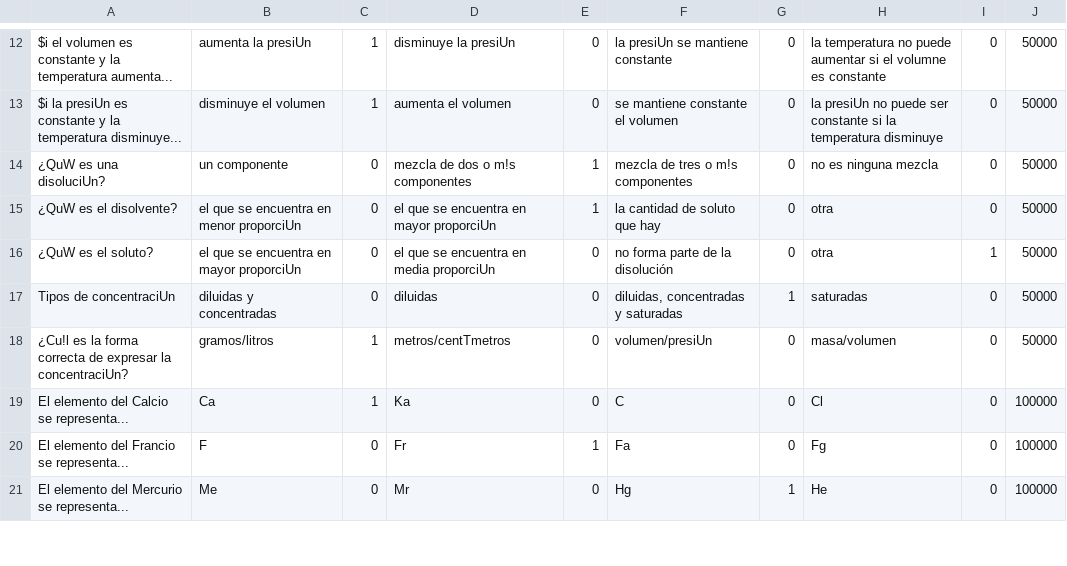
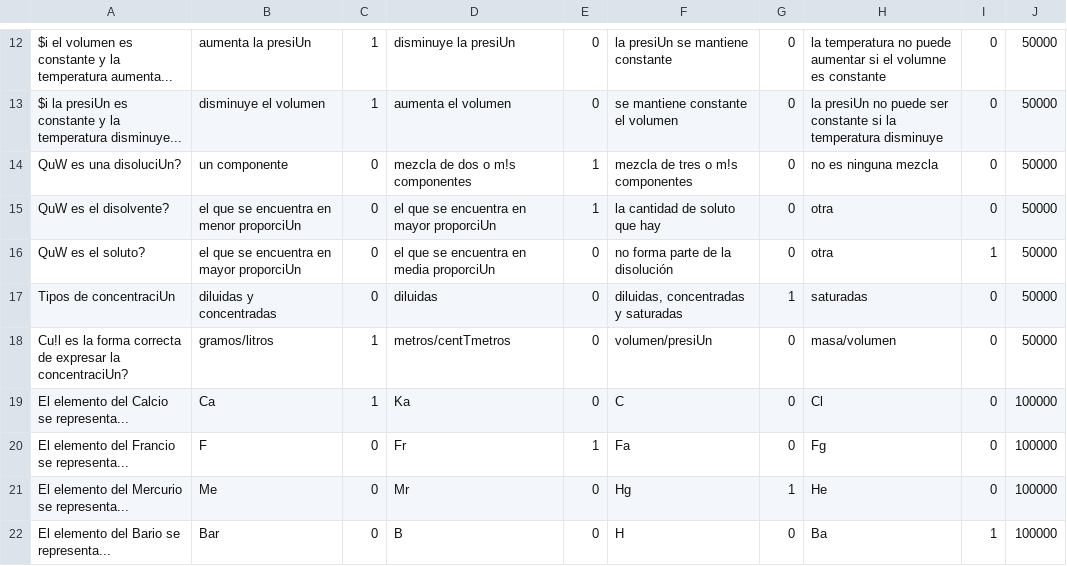
Before and after one commit to Hsanesta27/ProyectoFisica, a CSV file: Recursos/Preguntas.csv, drawn as a sheet; only a part is shown, gaps mark what is left out; the diff covers the shown part only.

```diff
--- a/Recursos/Preguntas.csv
+++ b/Recursos/Preguntas.csv
@@ -13,7 +13,7 @@ $i el volumen es constante y la temperatura aumenta...,aumenta la presiUn,1,dism
 $i la presiUn es constante y la temperatura disminuye...,disminuye el volumen,1,aumenta el volumen,0,se mantiene constante el volumen,0,la presiUn no puede ser constante si la temperatura disminuye,0,50000
-¿QuW es una disoluciUn?,un componente,0,mezcla de dos o m!s componentes,1,mezcla de tres o m!s componentes,0,no es ninguna mezcla,0,50000
-¿QuW es el disolvente?,el que se encuentra en menor proporciUn,0,el que se encuentra en mayor proporciUn,1,la cantidad de soluto que hay,0,otra,0,50000
-¿QuW es el soluto?,el que se encuentra en mayor proporciUn,0,el que se encuentra en media proporciUn,0,no forma parte de la disolución,0,otra,1,50000
+QuW es una disoluciUn?,un componente,0,mezcla de dos o m!s componentes,1,mezcla de tres o m!s componentes,0,no es ninguna mezcla,0,50000
+QuW es el disolvente?,el que se encuentra en menor proporciUn,0,el que se encuentra en mayor proporciUn,1,la cantidad de soluto que hay,0,otra,0,50000
+QuW es el soluto?,el que se encuentra en mayor proporciUn,0,el que se encuentra en media proporciUn,0,no forma parte de la disolución,0,otra,1,50000
 Tipos de concentraciUn,diluidas y concentradas,0,diluidas,0,"diluidas, concentradas y saturadas",1,saturadas,0,50000
-¿Cu!l es la forma correcta de expresar la concentraciUn?,gramos/litros,1,metros/centTmetros,0,volumen/presiUn,0,masa/volumen,0,50000
+Cu!l es la forma correcta de expresar la concentraciUn?,gramos/litros,1,metros/centTmetros,0,volumen/presiUn,0,masa/volumen,0,50000
 El elemento del Calcio se representa...,Ca,1,Ka,0,C,0,Cl,0,100000
@@ -21 +21,2 @@ El elemento del Francio se representa...,F,0,Fr,1,Fa,0,Fg,0,100000
 El elemento del Mercurio se representa...,Me,0,Mr,0,Hg,1,He,0,100000
+El elemento del Bario se representa...,Bar,0,B,0,H,0,Ba,1,100000
```
Also changed, not shown: 1 removed row, 1 moved row and 12 edited cells elsewhere in this file, 3 other files.
